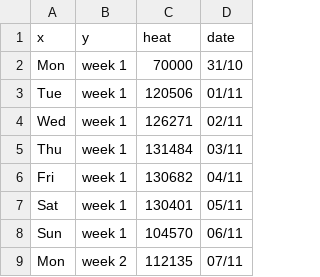
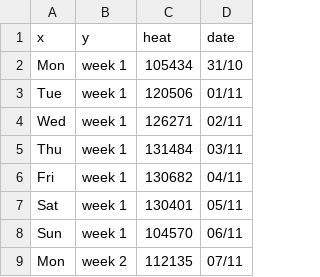
Before and after one commit to Flexionn/Visualization, a CSV file: data/calender_values.csv, drawn as a sheet; only a part is shown.

Commit message:
Update calender_values.csv

```diff
--- a/data/calender_values.csv
+++ b/data/calender_values.csv
@@ -1,3 +1,3 @@
 x,y,heat,date
-Mon,week 1, 70000, 31/10
+Mon,week 1, 105434, 31/10
 Tue,week 1,120506,01/11
```
